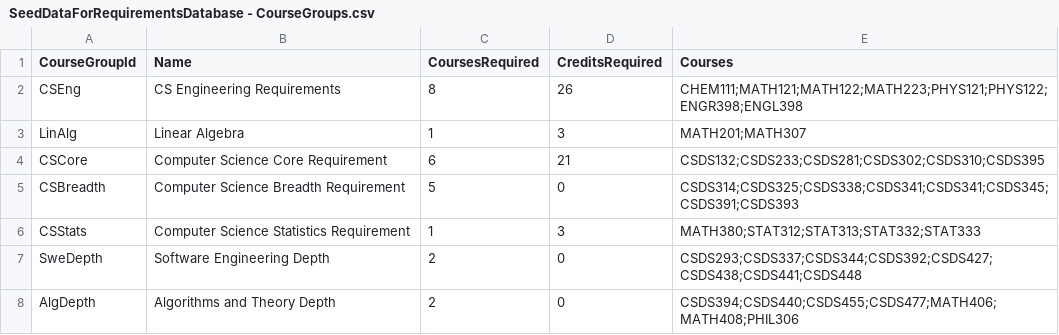
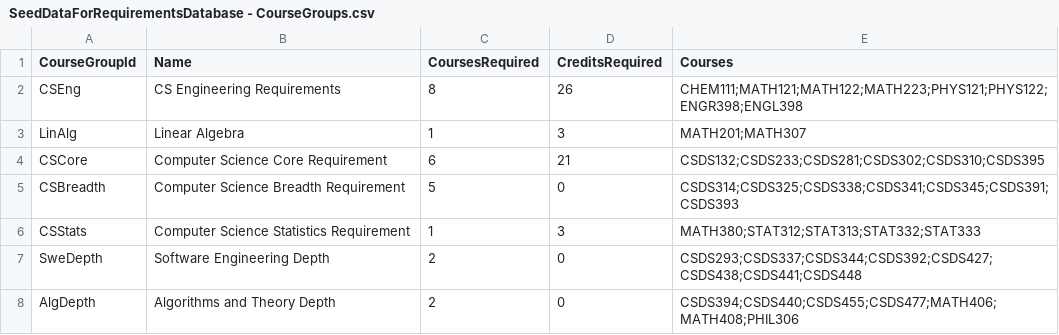
Before and after one commit to abv10/CSDS393_Group13, a CSV file: FourYearClassPlanningTool/Models/Requirements/SeedDataForRequirementsDatabase - CourseGroups.csv, drawn as a sheet; only a part is shown.

Commit message:
Unit Tests completed for GetRemainingRequirements

```diff
--- a/FourYearClassPlanningTool/Models/Requirements/SeedDataForRequirementsDatabase - CourseGroups.csv
+++ b/FourYearClassPlanningTool/Models/Requirements/SeedDataForRequirementsDatabase - CourseGroups.csv
@@ -4,3 +4,3 @@ LinAlg,Linear Algebra,1,3,MATH201;MATH307
 CSCore,Computer Science Core Requirement,6,21,CSDS132;CSDS233;CSDS281;CSDS302;CSDS310;CSDS395
-CSBreadth,Computer Science Breadth Requirement,5,0,CSDS314;CSDS325;CSDS338;CSDS341;CSDS341;CSDS345;CSDS391;CSDS393
+CSBreadth,Computer Science Breadth Requirement,5,0,CSDS314;CSDS325;CSDS338;CSDS341;CSDS345;CSDS391;CSDS393
 CSStats,Computer Science Statistics Requirement,1,3,MATH380;STAT312;STAT313;STAT332;STAT333
```
Also changed, not shown: FourYearClassPlanningTool/Models/Users/SeedDataForUsersDatabaseUsers.csv, 3 other files.
